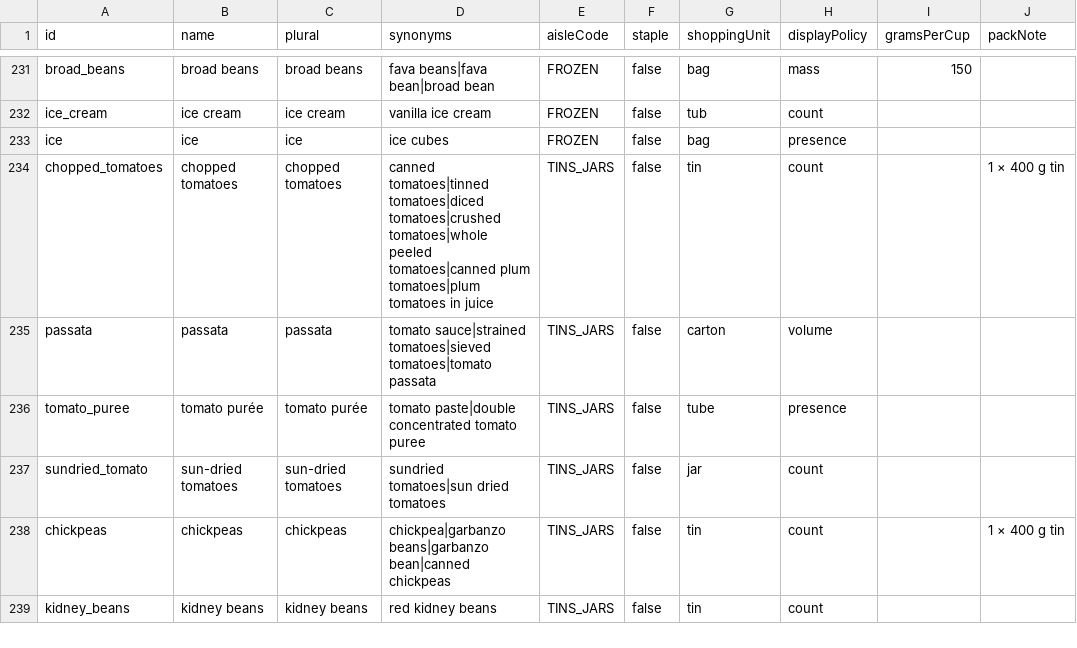
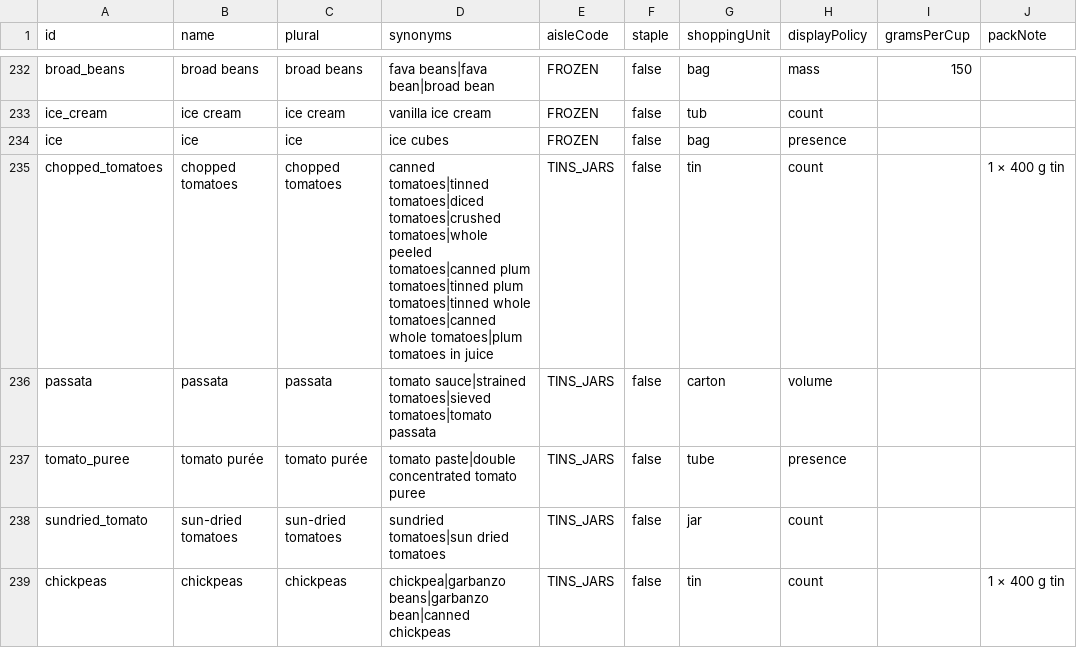
Before and after one commit to Robert4lyf/HyperShop, a CSV file: catalog/ingredients.csv, drawn as a sheet; only a part is shown, gaps mark what is left out; the shorter side is filled out with more unchanged rows; addresses are those after the commit; the diff covers the shown part only; the diff names each change by its address in the sheet, - before the commit and + after, or states it on an @@ line.

```diff
--- a/catalog/ingredients.csv
+++ b/catalog/ingredients.csv
-D235 (synonyms): …tomatoes|canned plum tomatoes|plum tomatoes…
+D235 (synonyms): …tomatoes|canned plum tomatoes|tinned plum tomatoes|tinned whole tomatoes|canned whole tomatoes|plum tomatoes…
```
Also changed, not shown: 3 added rows and 3 edited cells elsewhere in this file, android/core/src/main/resources/catalog/catalog.tsv, catalog/synonyms.csv, 15 other files.
